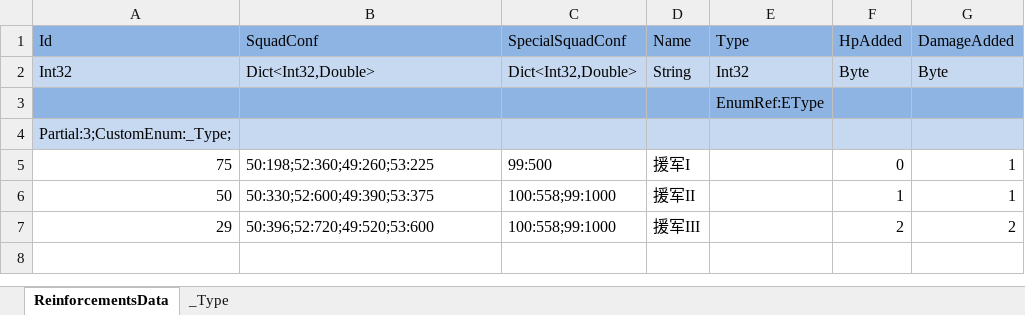
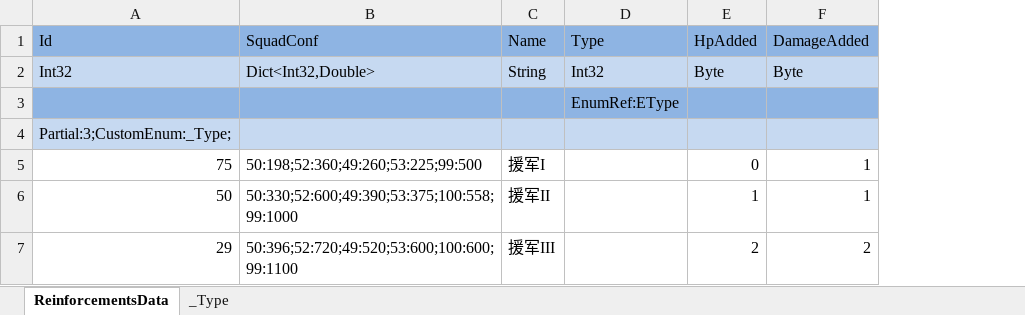
Before and after one commit to wu1274704958/bililive_dm, an Excel workbook: resource/excel/Reinforcements.xlsx, sheet ReinforcementsData, drawn as a sheet; values as stored, in another font and other column widths than the file's, no borders; the diff names each change by its address in the sheet, - before the commit and + after, or states it on an @@ line.

```diff
--- a/resource/excel/Reinforcements.xlsx (sheet ReinforcementsData)
+++ b/resource/excel/Reinforcements.xlsx (sheet ReinforcementsData)
-column C (SpecialSquadConf), rows 2-7: Dict<Int32,Double> |  |  | 99:500 | 100:558;99:1000 | 100:558;99:1000
-B5 (SquadConf): 50:198;52:360;49:260;53:225
+B5 (SquadConf): 50:198;52:360;49:260;53:225;99:500
-B6 (SquadConf): 50:330;52:600;49:390;53:375
+B6 (SquadConf): 50:330;52:600;49:390;53:375;100:558;99:1000
-B7 (SquadConf): 50:396;52:720;49:520;53:600
+B7 (SquadConf): 50:396;52:720;49:520;53:600;100:600;99:1100
```
Also changed, not shown: resource/excel/Squad.xlsx, resource/excel_ui/Setting.xlsx, 37 other files.
